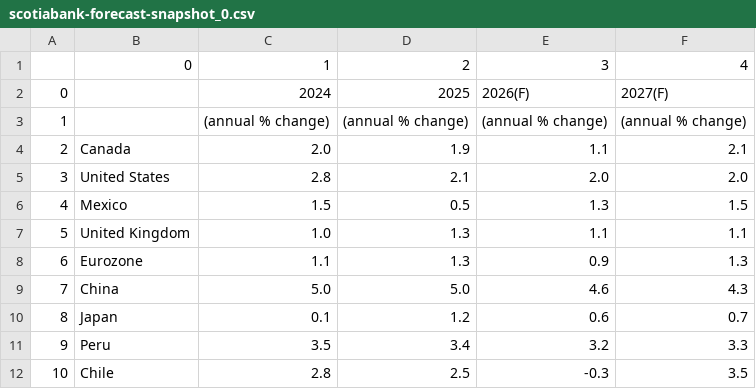
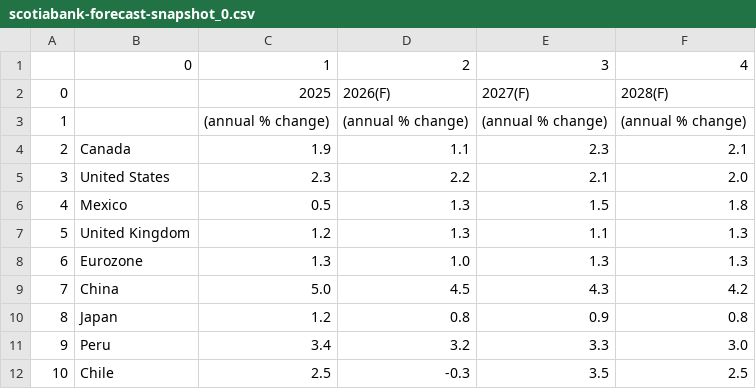
Before and after one commit to cmangla/boe-rate-forecast-tracker, a CSV file: scotiabank-forecast-snapshot_0.csv, drawn as a sheet.

```diff
--- a/scotiabank-forecast-snapshot_0.csv
+++ b/scotiabank-forecast-snapshot_0.csv
@@ -1,12 +1,12 @@
 ,0,1,2,3,4
-0,,2024,2025,2026(F),2027(F)
+0,,2025,2026(F),2027(F),2028(F)
 1,,(annual % change),(annual % change),(annual % change),(annual % change)
-2,Canada,2.0,1.9,1.1,2.1
-3,United States,2.8,2.1,2.0,2.0
-4,Mexico,1.5,0.5,1.3,1.5
-5,United Kingdom,1.0,1.3,1.1,1.1
-6,Eurozone,1.1,1.3,0.9,1.3
-7,China,5.0,5.0,4.6,4.3
-8,Japan,0.1,1.2,0.6,0.7
-9,Peru,3.5,3.4,3.2,3.3
-10,Chile,2.8,2.5,-0.3,3.5
+2,Canada,1.9,1.1,2.3,2.1
+3,United States,2.3,2.2,2.1,2.0
+4,Mexico,0.5,1.3,1.5,1.8
+5,United Kingdom,1.2,1.3,1.1,1.3
+6,Eurozone,1.3,1.0,1.3,1.3
+7,China,5.0,4.5,4.3,4.2
+8,Japan,1.2,0.8,0.9,0.8
+9,Peru,3.4,3.2,3.3,3.0
+10,Chile,2.5,-0.3,3.5,2.5
```
Also changed, not shown: scotiabank-forecast-snapshot_1.csv, scotiabank-forecast-snapshot_2.csv, 3 other files.
